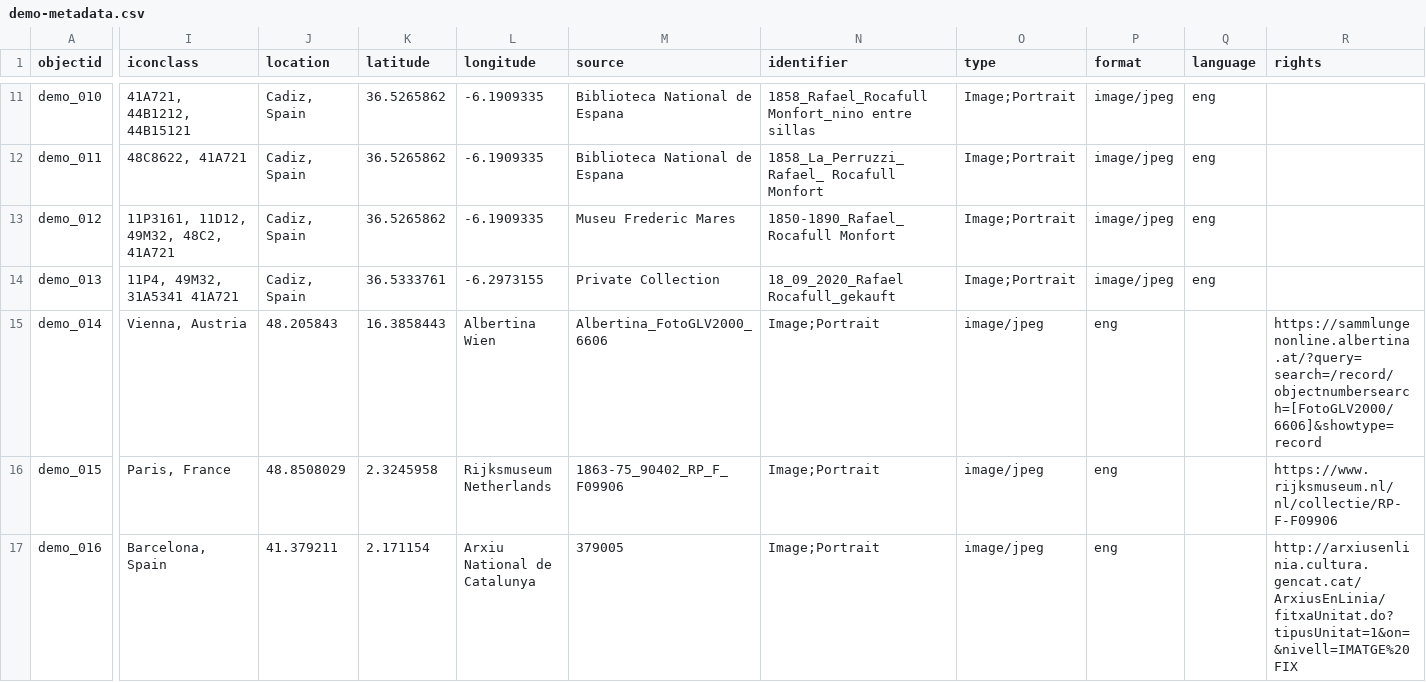
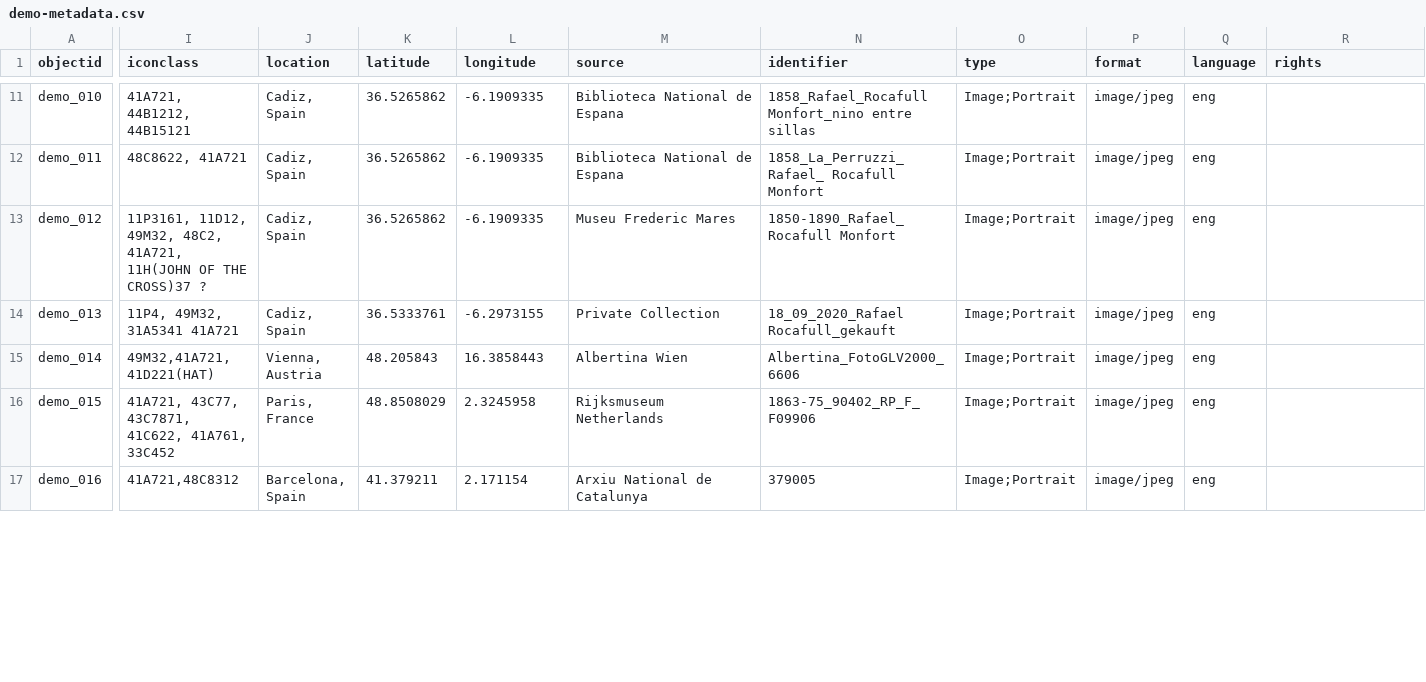
Before and after one commit to Fraukindermann/Mapping-Thonet, a CSV file: _data/demo-metadata.csv, drawn as a sheet; only a part is shown, gaps mark what is left out; the diff covers the shown part only; the diff names each change by its address in the sheet, - before the commit and + after, or states it on an @@ line.

Commit message:
Update demo-metadata.csv

```diff
--- a/_data/demo-metadata.csv
+++ b/_data/demo-metadata.csv
-I13 (iconclass): …49M32, 48C2, 41A721
+I13 (iconclass): …49M32, 48C2, 41A721, 11H(JOHN OF THE CROSS)37 ?
-I15 (iconclass): Vienna, Austria
+I15 (iconclass): 49M32,41A721, 41D221(HAT)
-J15 (location): 48.205843
+J15 (location): Vienna, Austria
-K15 (latitude): 16.3858443
+K15 (latitude): 48.205843
-L15 (longitude): Albertina Wien
+L15 (longitude): 16.3858443
-M15 (source): Albertina_FotoGLV2000_6606
+M15 (source): Albertina Wien
-N15 (identifier): Image;Portrait
+N15 (identifier): Albertina_FotoGLV2000_6606
-O15:O17 (type): image/jpeg
+O15:O17 (type): Image;Portrait
-P15:P17 (format): eng
+P15:P17 (format): image/jpeg
-Q15:Q17 (language): (empty)
+Q15:Q17 (language): eng
-R15 (rights): https://sammlungenonline.albertina.at/?query=search=/record/objectnumbersearch=[FotoGLV2000/6606]&showtype=record
+R15 (rights): (empty)
-I16 (iconclass): Paris, France
+I16 (iconclass): 41A721, 43C77, 43C7871, 41C622, 41A761, 33C452
-J16 (location): 48.8508029
+J16 (location): Paris, France
-K16 (latitude): 2.3245958
+K16 (latitude): 48.8508029
-L16 (longitude): Rijksmuseum Netherlands
+L16 (longitude): 2.3245958
-M16 (source): 1863-75_90402_RP_F_F09906
+M16 (source): Rijksmuseum Netherlands
-N16 (identifier): Image;Portrait
+N16 (identifier): 1863-75_90402_RP_F_F09906
-R16 (rights): https://www.rijksmuseum.nl/nl/collectie/RP-F-F09906
+R16 (rights): (empty)
-I17 (iconclass): Barcelona, Spain
+I17 (iconclass): 41A721,48C8312
-J17 (location): 41.379211
+J17 (location): Barcelona, Spain
-K17 (latitude): 2.171154
+K17 (latitude): 41.379211
-L17 (longitude): Arxiu National de Catalunya
+L17 (longitude): 2.171154
-M17 (source): 379005
+M17 (source): Arxiu National de Catalunya
-N17 (identifier): Image;Portrait
+N17 (identifier): 379005
-R17 (rights): http://arxiusenlinia.cultura.gencat.cat/ArxiusEnLinia/fitxaUnitat.do?tipusUnitat=1&on=&nivell=IMATGE%20FIX
+R17 (rights): (empty)
```
Also changed, not shown: 107 edited cells elsewhere in this file.
